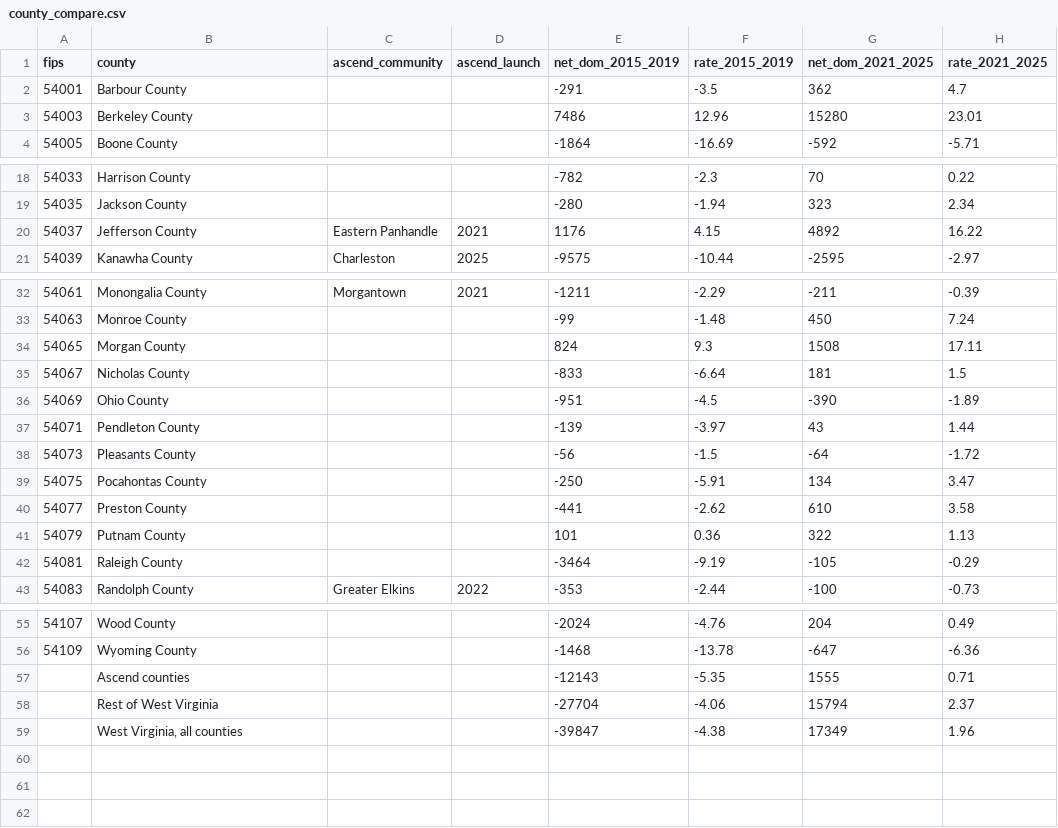
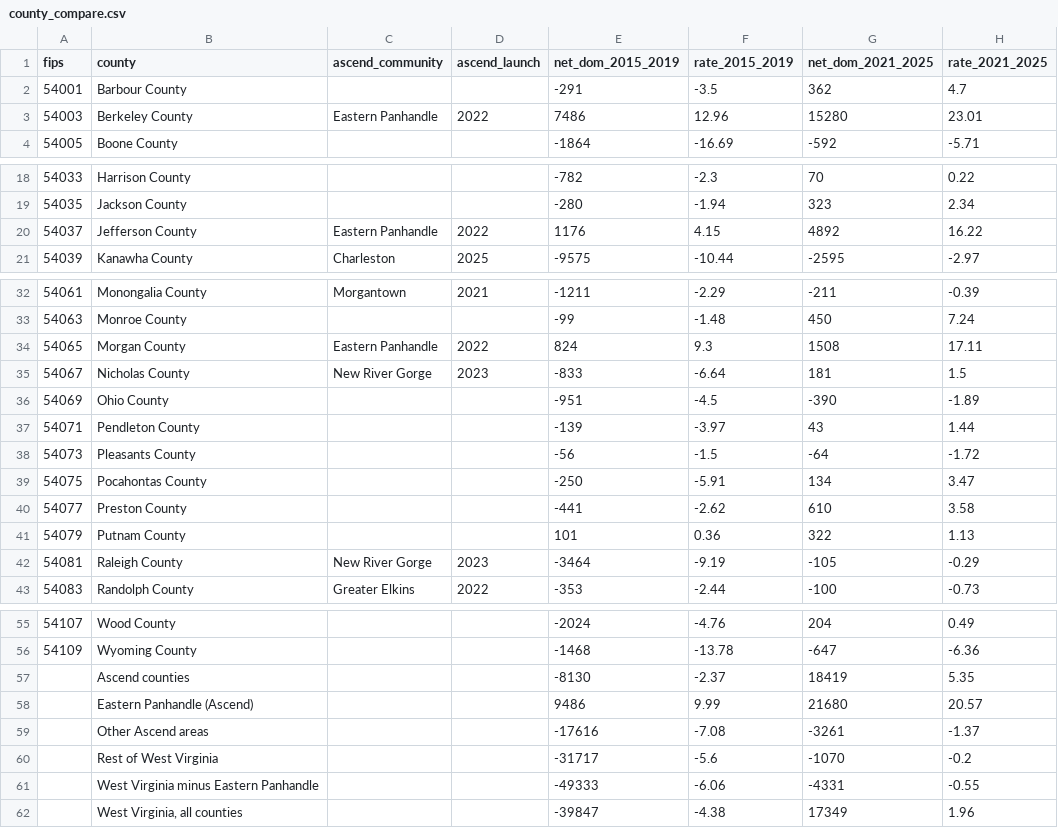
Before and after one commit to Data4ThePeople/WV_Ascend_Movers, a CSV file: data/processed/county_compare.csv, drawn as a sheet; only a part is shown, gaps mark what is left out.

```diff
--- a/data/processed/county_compare.csv
+++ b/data/processed/county_compare.csv
@@ -2,3 +2,3 @@ fips,county,ascend_community,ascend_launch,net_dom_2015_2019,rate_2015_2019,net_
 54001,Barbour County,,,-291,-3.5,362,4.7
-54003,Berkeley County,,,7486,12.96,15280,23.01
+54003,Berkeley County,Eastern Panhandle,2022,7486,12.96,15280,23.01
 54005,Boone County,,,-1864,-16.69,-592,-5.71
@@ -19,3 +19,3 @@ fips,county,ascend_community,ascend_launch,net_dom_2015_2019,rate_2015_2019,net_
 54035,Jackson County,,,-280,-1.94,323,2.34
-54037,Jefferson County,Eastern Panhandle,2021,1176,4.15,4892,16.22
+54037,Jefferson County,Eastern Panhandle,2022,1176,4.15,4892,16.22
 54039,Kanawha County,Charleston,2025,-9575,-10.44,-2595,-2.97
@@ -33,4 +33,4 @@ fips,county,ascend_community,ascend_launch,net_dom_2015_2019,rate_2015_2019,net_
 54063,Monroe County,,,-99,-1.48,450,7.24
-54065,Morgan County,,,824,9.3,1508,17.11
-54067,Nicholas County,,,-833,-6.64,181,1.5
+54065,Morgan County,Eastern Panhandle,2022,824,9.3,1508,17.11
+54067,Nicholas County,New River Gorge,2023,-833,-6.64,181,1.5
 54069,Ohio County,,,-951,-4.5,-390,-1.89
@@ -41,3 +41,3 @@ fips,county,ascend_community,ascend_launch,net_dom_2015_2019,rate_2015_2019,net_
 54079,Putnam County,,,101,0.36,322,1.13
-54081,Raleigh County,,,-3464,-9.19,-105,-0.29
+54081,Raleigh County,New River Gorge,2023,-3464,-9.19,-105,-0.29
 54083,Randolph County,Greater Elkins,2022,-353,-2.44,-100,-0.73
@@ -56,4 +56,7 @@ fips,county,ascend_community,ascend_launch,net_dom_2015_2019,rate_2015_2019,net_
 54109,Wyoming County,,,-1468,-13.78,-647,-6.36
-,Ascend counties,,,-12143,-5.35,1555,0.71
-,Rest of West Virginia,,,-27704,-4.06,15794,2.37
+,Ascend counties,,,-8130,-2.37,18419,5.35
+,Eastern Panhandle (Ascend),,,9486,9.99,21680,20.57
+,Other Ascend areas,,,-17616,-7.08,-3261,-1.37
+,Rest of West Virginia,,,-31717,-5.6,-1070,-0.2
+,West Virginia minus Eastern Panhandle,,,-49333,-6.06,-4331,-0.55
 ,"West Virginia, all counties",,,-39847,-4.38,17349,1.96
```
Also changed, not shown: 8 other files.
